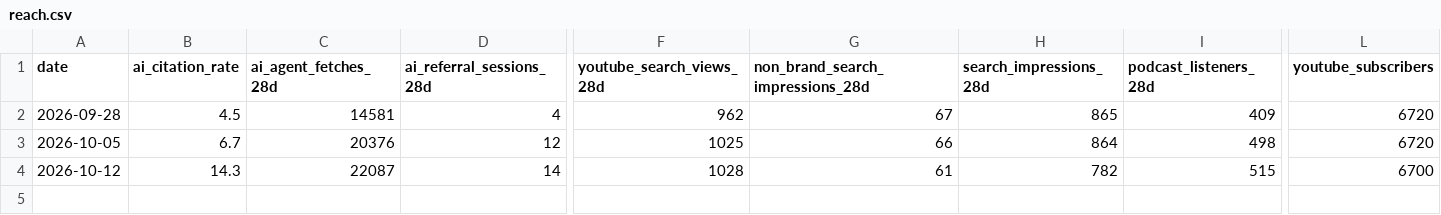
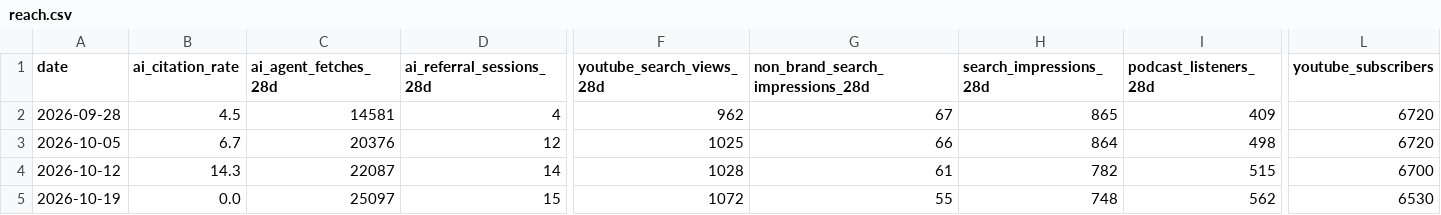
Before and after one commit to 8thRev/The-Dime-Podcast-, a CSV file: data/reach.csv, drawn as a sheet; only a part is shown, gaps mark what is left out; rows hold the shown columns only; the diff names each change by its address in the sheet, - before the commit and + after, or states it on an @@ line.

```diff
--- a/data/reach.csv
+++ b/data/reach.csv
+row 5: 2026-10-19 | 0.0 | 25097 | 15 | 1072 | 55 | 748 | 562 | 6530
```
Also changed, not shown: 1 other file.
